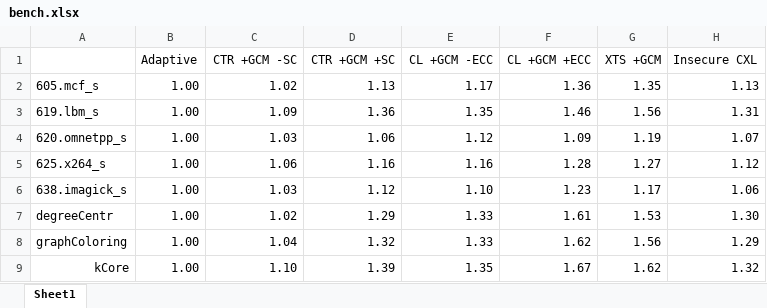
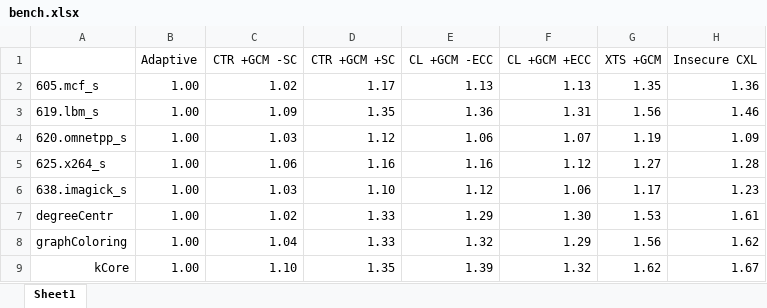
Before and after one commit to LichK9/fig_script, an Excel workbook: bench/bench.xlsx, sheet Sheet1, drawn as a sheet; only a part is shown; values as stored, in another font and other column widths than the file's, no borders; the diff covers the shown part only; the diff names each change by its address in the sheet, - before the commit and + after, or states it on an @@ line.

```diff
--- a/bench/bench.xlsx (sheet Sheet1)
+++ b/bench/bench.xlsx (sheet Sheet1)
-D2 (CTR +GCM +SC): 1.13
+D2 (CTR +GCM +SC): 1.17
-E2 (CL +GCM -ECC): 1.17
+E2 (CL +GCM -ECC): 1.13
-F2 (CL +GCM +ECC): 1.36
+F2 (CL +GCM +ECC): 1.13
-H2 (Insecure CXL): 1.13
+H2 (Insecure CXL): 1.36
-D3 (CTR +GCM +SC): 1.36
+D3 (CTR +GCM +SC): 1.35
-E3 (CL +GCM -ECC): 1.35
+E3 (CL +GCM -ECC): 1.36
-F3 (CL +GCM +ECC): 1.46
+F3 (CL +GCM +ECC): 1.31
-H3 (Insecure CXL): 1.31
+H3 (Insecure CXL): 1.46
-D4 (CTR +GCM +SC): 1.06
+D4 (CTR +GCM +SC): 1.12
-E4 (CL +GCM -ECC): 1.12
+E4 (CL +GCM -ECC): 1.06
-F4 (CL +GCM +ECC): 1.09
+F4 (CL +GCM +ECC): 1.07
-H4 (Insecure CXL): 1.07
+H4 (Insecure CXL): 1.09
-F5 (CL +GCM +ECC): 1.28
+F5 (CL +GCM +ECC): 1.12
-H5 (Insecure CXL): 1.12
+H5 (Insecure CXL): 1.28
-D6 (CTR +GCM +SC): 1.12
+D6 (CTR +GCM +SC): 1.10
-E6 (CL +GCM -ECC): 1.10
+E6 (CL +GCM -ECC): 1.12
-F6 (CL +GCM +ECC): 1.23
+F6 (CL +GCM +ECC): 1.06
-H6 (Insecure CXL): 1.06
+H6 (Insecure CXL): 1.23
-D7 (CTR +GCM +SC): 1.29
+D7 (CTR +GCM +SC): 1.33
-E7 (CL +GCM -ECC): 1.33
+E7 (CL +GCM -ECC): 1.29
-F7 (CL +GCM +ECC): 1.61
+F7 (CL +GCM +ECC): 1.30
-H7 (Insecure CXL): 1.30
+H7 (Insecure CXL): 1.61
-D8 (CTR +GCM +SC): 1.32
+D8 (CTR +GCM +SC): 1.33
-E8 (CL +GCM -ECC): 1.33
+E8 (CL +GCM -ECC): 1.32
-F8 (CL +GCM +ECC): 1.62
+F8 (CL +GCM +ECC): 1.29
-H8 (Insecure CXL): 1.29
+H8 (Insecure CXL): 1.62
-D9 (CTR +GCM +SC): 1.39
+D9 (CTR +GCM +SC): 1.35
-E9 (CL +GCM -ECC): 1.35
+E9 (CL +GCM -ECC): 1.39
-F9 (CL +GCM +ECC): 1.67
+F9 (CL +GCM +ECC): 1.32
-H9 (Insecure CXL): 1.32
+H9 (Insecure CXL): 1.67
```
Also changed, not shown: 22 edited cells elsewhere in this sheet, ablation-revised/ablation.xlsx, bench/bench-8core.xlsx, 13 other files.
